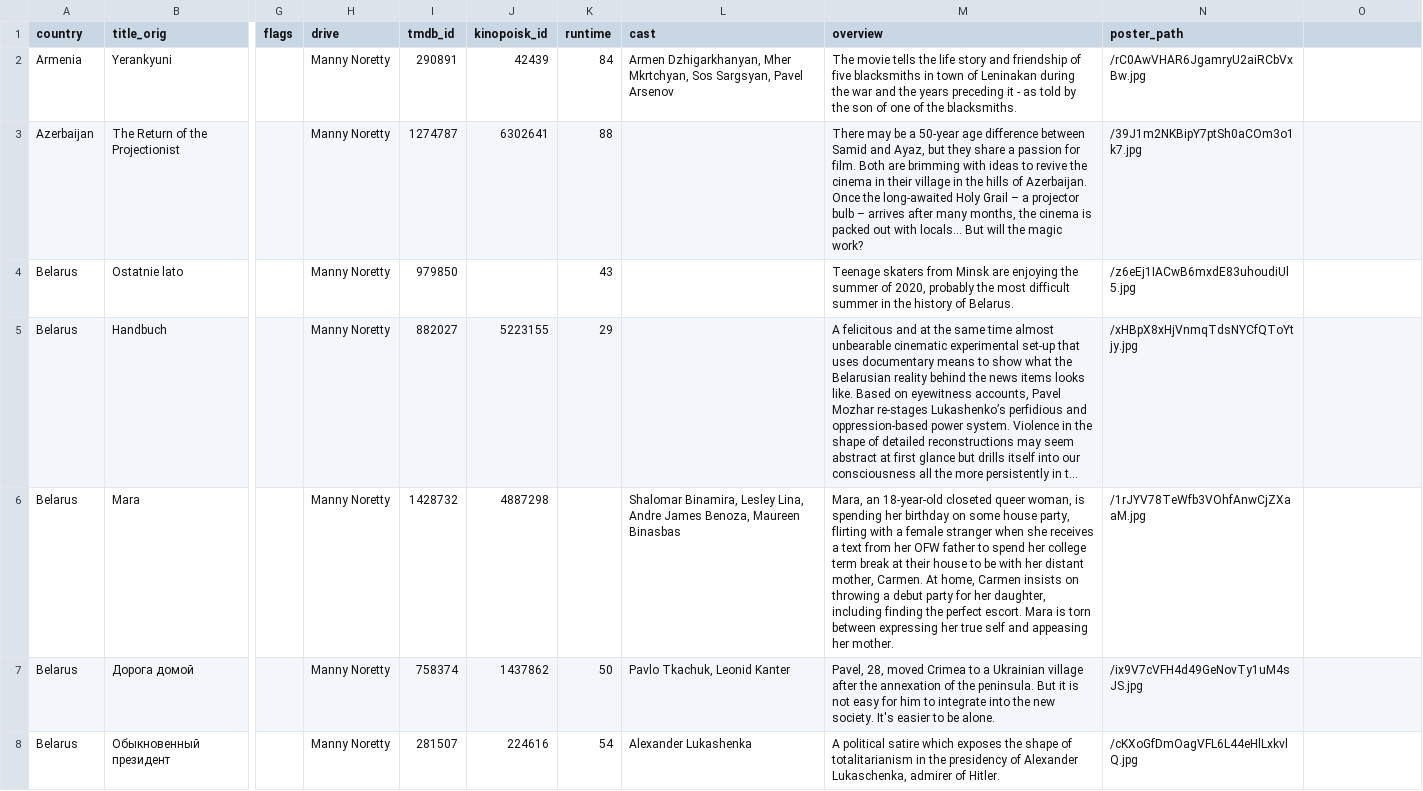
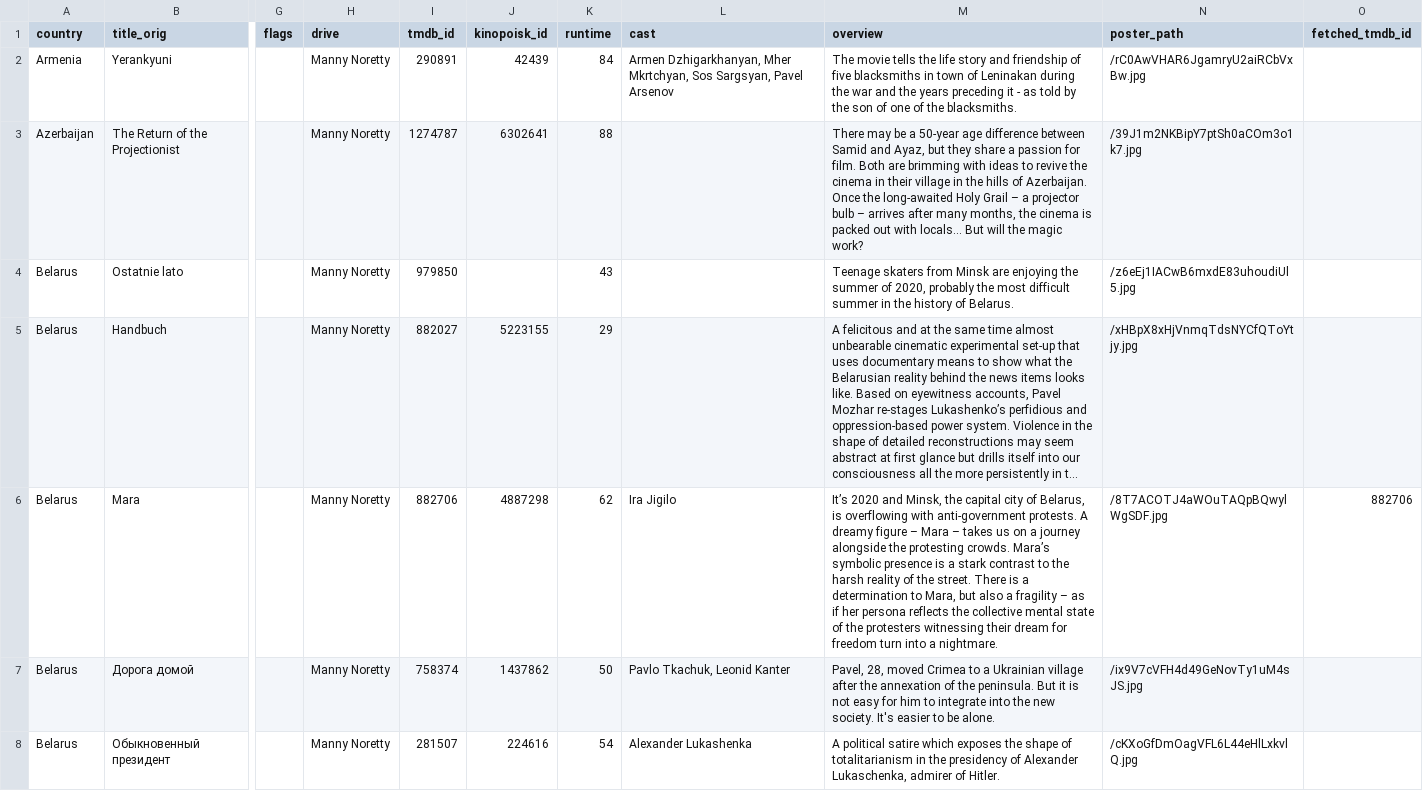
Before and after one commit to egorshe/filmcat, a CSV file: movies.csv, drawn as a sheet; only a part is shown, gaps mark what is left out; long unchanged cells end in …; the diff names each change by its address in the sheet, - before the commit and + after, or states it on an @@ line.

Commit message:
Add files via upload

```diff
--- a/movies.csv
+++ b/movies.csv
-O1: (empty)
+O1: fetched_tmdb_id
-I6 (tmdb_id): 1428732
+I6 (tmdb_id): 882706
-K6 (runtime): (empty)
+K6 (runtime): 62
-L6 (cast): Shalomar Binamira, Lesley Lina, Andre James Benoza, Maureen Binasbas
+L6 (cast): Ira Jigilo
-M6 (overview): Mara, an 18-year-old closeted queer woman, is spending her birthday on some house party, flirting with a female stranger when she receives a text from her OFW father to spend her college term break at their house to be with her distant mother, Carmen. At home, Carmen insists on throwing a debut party for her daughter, including finding the perfect escort. Mara is torn between expressing her true self and appeasing her mother.
+M6 (overview): It’s 2020 and Minsk, the capital city of Belarus, is overflowing with anti-government protests. A dreamy figure – Mara – takes us on a journey alongside the protesting crowds. Mara’s symbolic presence is a stark contrast to the harsh reality of the street. There is a determination to Mara, but also a fragility – as if her persona reflects the collective mental state of the protesters witnessing their dream for freedom turn into a nightmare.
-N6 (poster_path): /1rJYV78TeWfb3VOhfAnwCjZXaaM.jpg
+N6 (poster_path): /8T7ACOTJ4aWOuTAQpBQwylWgSDF.jpg
-O6 (fetched_tmdb_id): (empty)
+O6 (fetched_tmdb_id): 882706
```
